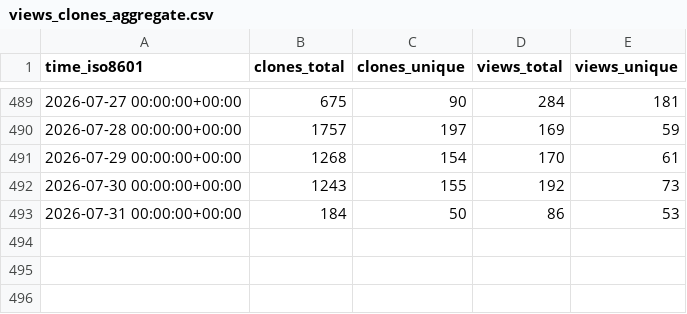
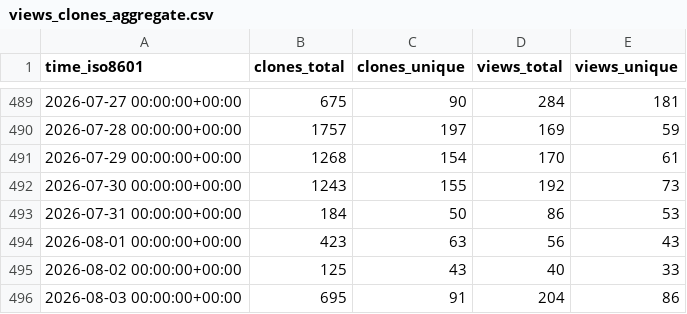
Before and after one commit to mckinsey/vizro, a CSV file: mckinsey/vizro/ghrs-data/views_clones_aggregate.csv, drawn as a sheet; only a part is shown, gaps mark what is left out.

```diff
--- a/mckinsey/vizro/ghrs-data/views_clones_aggregate.csv
+++ b/mckinsey/vizro/ghrs-data/views_clones_aggregate.csv
@@ -493 +493,4 @@ time_iso8601,clones_total,clones_unique,views_total,views_unique
 2026-07-31 00:00:00+00:00,184,50,86,53
+2026-08-01 00:00:00+00:00,423,63,56,43
+2026-08-02 00:00:00+00:00,125,43,40,33
+2026-08-03 00:00:00+00:00,695,91,204,86
```
Also changed, not shown: 1 other file.
